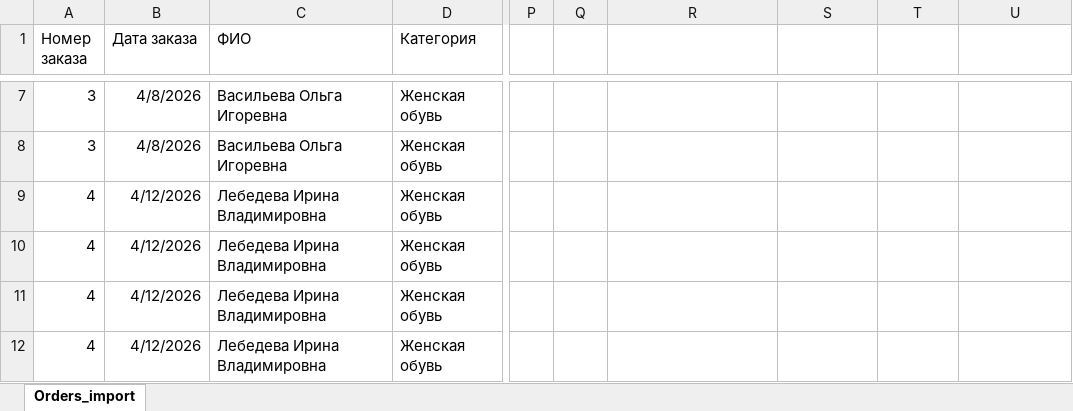
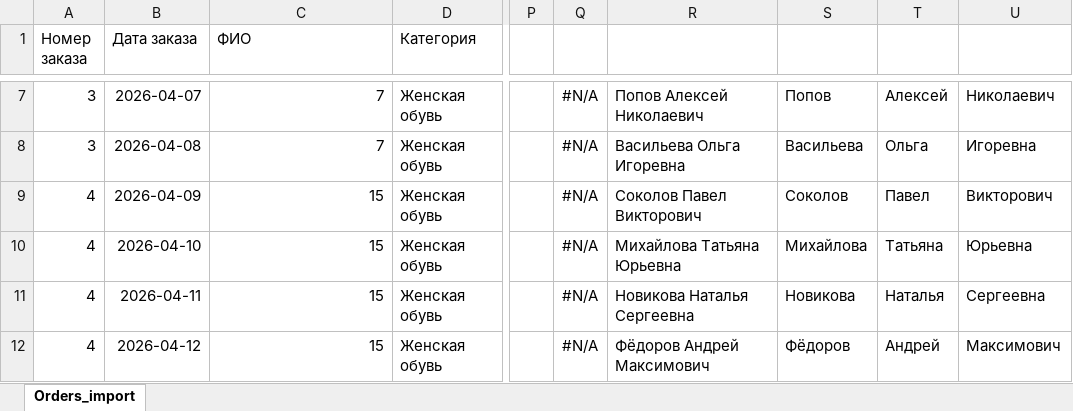
Before and after one commit to dcherep/shoes, an Excel workbook: Orders_import.xlsx, sheet Orders_import, drawn as a sheet; only a part is shown, gaps mark what is left out; values as stored, in another font and other column widths than the file's, no borders; the diff covers the shown part only; the diff names each change by its address in the sheet, - before the commit and + after, or states it on an @@ line.

```diff
--- a/Orders_import.xlsx (sheet Orders_import)
+++ b/Orders_import.xlsx (sheet Orders_import)
-B7 (Дата заказа): 4/8/2026
+B7 (Дата заказа): 2026-04-07
-C7:C8 (ФИО): Васильева Ольга Игоревна
+C7:C8 (ФИО): 7
-Q7:Q12: (empty)
+Q7:Q12: #N/A
-R7: (empty)
+R7: Попов Алексей Николаевич
-S7: (empty)
+S7: Попов
-T7: (empty)
+T7: Алексей
-U7: (empty)
+U7: Николаевич
-B8 (Дата заказа): 4/8/2026
+B8 (Дата заказа): 2026-04-08
-R8: (empty)
+R8: Васильева Ольга Игоревна
-S8: (empty)
+S8: Васильева
-T8: (empty)
+T8: Ольга
-U8: (empty)
+U8: Игоревна
-B9 (Дата заказа): 4/12/2026
+B9 (Дата заказа): 2026-04-09
-C9:C12 (ФИО): Лебедева Ирина Владимировна
+C9:C12 (ФИО): 15
-R9: (empty)
+R9: Соколов Павел Викторович
-S9: (empty)
+S9: Соколов
-T9: (empty)
+T9: Павел
-U9: (empty)
+U9: Викторович
-B10 (Дата заказа): 4/12/2026
+B10 (Дата заказа): 2026-04-10
-R10: (empty)
+R10: Михайлова Татьяна Юрьевна
-S10: (empty)
+S10: Михайлова
-T10: (empty)
+T10: Татьяна
-U10: (empty)
+U10: Юрьевна
-B11 (Дата заказа): 4/12/2026
+B11 (Дата заказа): 2026-04-11
-R11: (empty)
+R11: Новикова Наталья Сергеевна
-S11: (empty)
+S11: Новикова
-T11: (empty)
+T11: Наталья
-U11: (empty)
+U11: Сергеевна
-B12 (Дата заказа): 4/12/2026
+B12 (Дата заказа): 2026-04-12
-R12: (empty)
+R12: Фёдоров Андрей Максимович
-S12: (empty)
+S12: Фёдоров
-T12: (empty)
+T12: Андрей
-U12: (empty)
+U12: Максимович
```
Also changed, not shown: 33 added rows and 128 edited cells elsewhere in this sheet, Products_import.xlsx, Stock_Items_import.xlsx, 9 other files.
